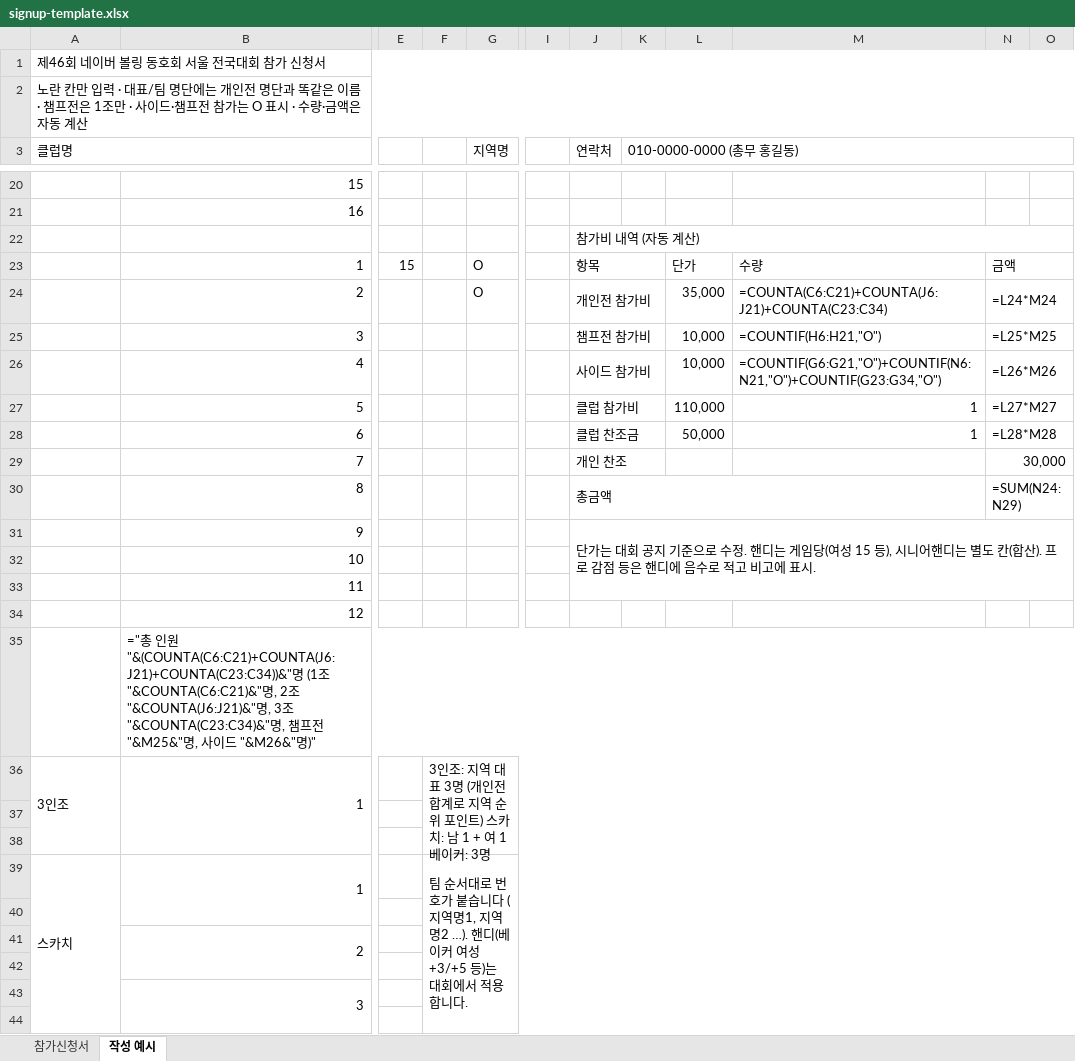
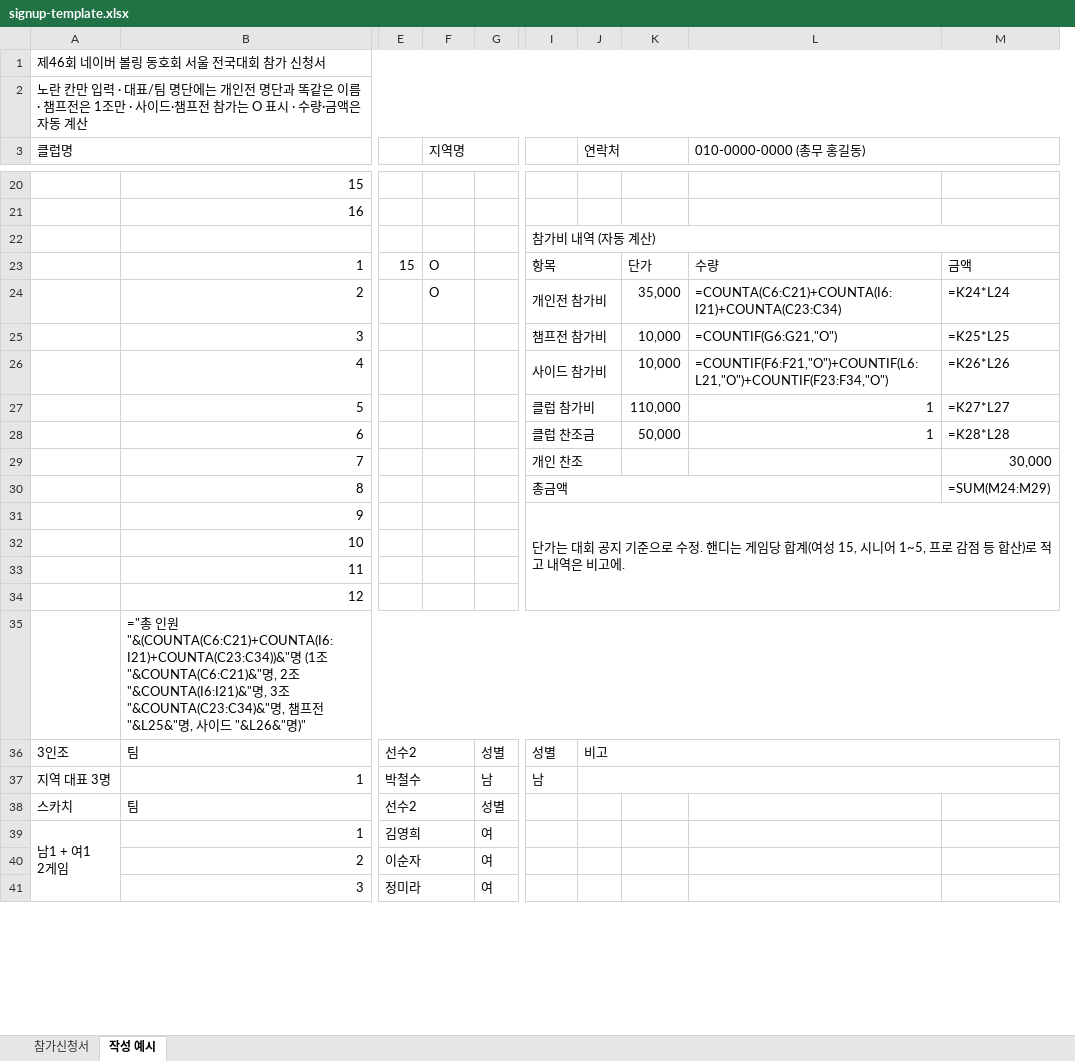
Before and after one commit to Hwang-InKyo/Naverbowlfesta, an Excel workbook: docs/signup-template.xlsx, sheet 작성 예시, drawn as a sheet; only a part is shown, gaps mark what is left out; values as stored, in another font and other column widths than the file's, no cell formats; formulas without a stored value are shown as written; removed rows and columns are numbered as before the commit, all else as after; rows hold the shown columns only; ↵ is a line break in a cell; the diff covers the shown part only; the diff names each change by its address in the sheet, - before the commit and + after, or states it on an @@ line.

```diff
--- a/docs/signup-template.xlsx (sheet 작성 예시)
+++ b/docs/signup-template.xlsx (sheet 작성 예시)
-column F, row 39: 팀 순서대로 번호가 붙습니다 (지역명1, 지역명2 …). 핸디(베이커 여성 +3/+5 등)는 대회에서 적용합니다.
+column G, rows 39-41: all 여
-column I, empty
-column N, rows 23-30: 금액 | =L24*M24 | =L25*M25 | =L26*M26 | =L27*M27 | =L28*M28 | 30,000 | =SUM(N24:N29)
-column O, empty
+column M, rows 23-30: 금액 | =K24*L24 | =K25*L25 | =K26*L26 | =K27*L27 | =K28*L28 | 30,000 | =SUM(M24:M29)
+F3:G3 merged
-I3: 연락처
+I3: (empty)
-J3: 010-0000-0000 (총무 홍길동)
+J3: 연락처
-K3:O3 merged
+J3:K3 merged
-L3: (empty)
+L3: 010-0000-0000 (총무 홍길동)
+L3:M3 merged
-L24 (010-0000-0000 (총무 홍길동)): =COUNTA(C6:C21)+COUNTA(J6:J21)+COUNTA(C23:C34)
+L24 (010-0000-0000 (총무 홍길동)): =COUNTA(C6:C21)+COUNTA(I6:I21)+COUNTA(C23:C34)
-L25 (010-0000-0000 (총무 홍길동)): =COUNTIF(H6:H21,"O")
+L25 (010-0000-0000 (총무 홍길동)): =COUNTIF(G6:G21,"O")
-L26 (010-0000-0000 (총무 홍길동)): =COUNTIF(G6:G21,"O")+COUNTIF(N6:N21,"O")+COUNTIF(G23:G34,"O")
+L26 (010-0000-0000 (총무 홍길동)): =COUNTIF(F6:F21,"O")+COUNTIF(L6:L21,"O")+COUNTIF(F23:F34,"O")
-I31: …게임당(여성 15 등), 시니어핸디는 별도 칸(합산). 프로 감점 등은 핸디에 음수로 적고 비고에 표시.
+I31: …게임당 합계(여성 15, 시니어 1~5, 프로 감점 등 합산)로 적고 내역은 비고에.
-J31:O33 merged
+I31:M34 merged
-B35: …원 "&(COUNTA(C6:C21)+COUNTA(J6:J21)+COUNTA(C23:C34))&"명 (1조 "&COUNTA(C6:C21)&"명, 2조 "&COUNTA(J6:J21)&"명, 3조 "&COUNTA(C23:C34)&"명, 챔프전 "&M25&"명, 사이드 "&M26&"명)"
+B35: …원 "&(COUNTA(C6:C21)+COUNTA(I6:I21)+COUNTA(C23:C34))&"명 (1조 "&COUNTA(C6:C21)&"명, 2조 "&COUNTA(I6:I21)&"명, 3조 "&COUNTA(C23:C34)&"명, 챔프전 "&L25&"명, 사이드 "&L26&"명)"
-row 36: 3인조 | 1 |  | 3인조: 지역 대표 3명 (개인전 합계로 지역 순위 포인트) 스카치: 남 1 + 여 1 베이커: 3명
-row 37: (empty)
-row 38: (empty)
+row 36: 3인조 | 팀 | 선수2 |  | 성별 | 성별 | 비고
+row 37: 지역 대표 3명 | 1 | 박철수 |  | 남 | 남
+row 38: 스카치 | 팀 | 선수2 |  | 성별
-A39 (클럽명): 스카치
+A39 (클럽명): 남1 + 여1 ↵ 2게임
-A39:A48 merged
+A39:A43 merged
-B39:B40 merged
-E39: (empty)
+E39: 김영희
+E39:F39 merged
-row 40: (empty)
-B41:B42 merged
-E40: (empty)
+E40: 이순자
+E40:F40 merged
-row 42: (empty)
-B43:B44 merged
-E41: (empty)
+E41: 정미라
+E41:F41 merged
-row 44: (empty)
```
Also changed, not shown: 2 added rows, 13 removed rows, 19 edited cells and merged cells elsewhere in this sheet, sheet 참가신청서, cell formats, 6 other files.
